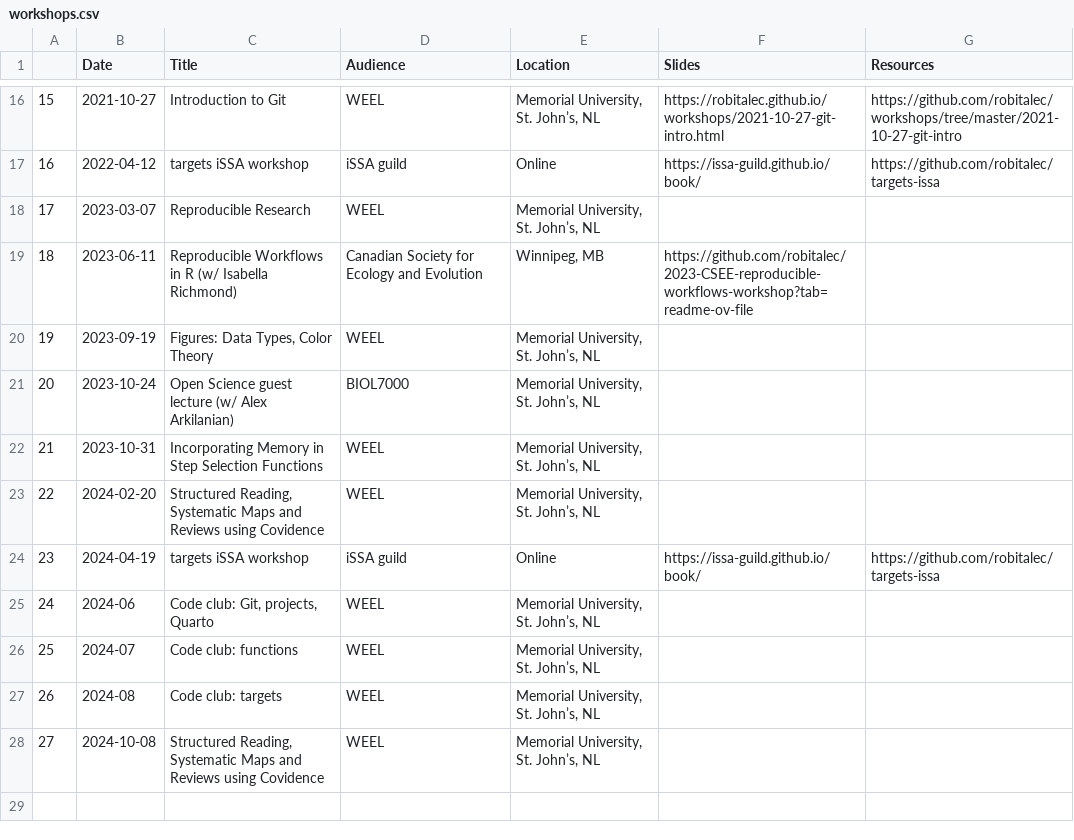
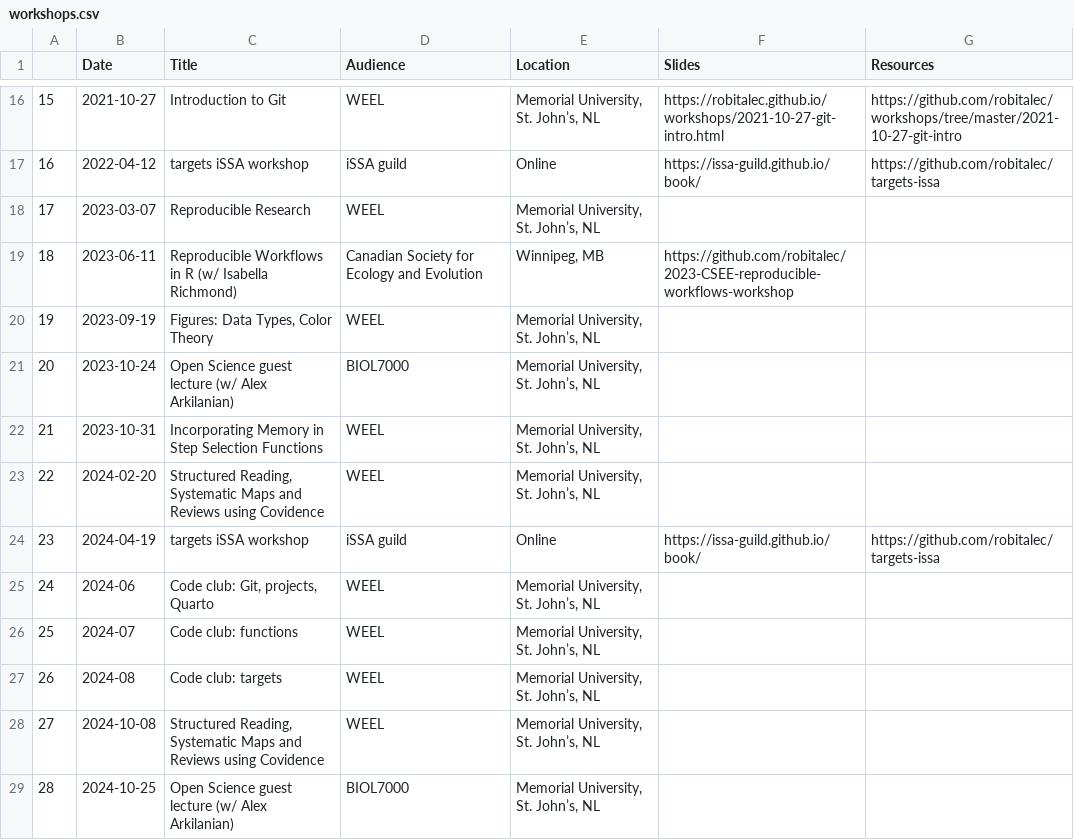
Before and after one commit to robitalec/workshops, a CSV file: workshops.csv, drawn as a sheet; only a part is shown, gaps mark what is left out.

Commit message:
add lecture

```diff
--- a/workshops.csv
+++ b/workshops.csv
@@ -18,3 +18,3 @@
 17,2023-03-07,Reproducible Research,WEEL,"Memorial University, St. John’s, NL",,
-18,2023-06-11,Reproducible Workflows in R (w/ Isabella Richmond),Canadian Society for Ecology and Evolution,"Winnipeg, MB",https://github.com/robitalec/2023-CSEE-reproducible-workflows-workshop?tab=readme-ov-file,
+18,2023-06-11,Reproducible Workflows in R (w/ Isabella Richmond),Canadian Society for Ecology and Evolution,"Winnipeg, MB",https://github.com/robitalec/2023-CSEE-reproducible-workflows-workshop,
 19,2023-09-19,"Figures: Data Types, Color Theory",WEEL,"Memorial University, St. John’s, NL",,
@@ -28 +28,2 @@
 27,2024-10-08,"Structured Reading, Systematic Maps and Reviews using Covidence",WEEL,"Memorial University, St. John’s, NL",,
+28,2024-10-25,Open Science guest lecture (w/ Alex Arkilanian),BIOL7000,"Memorial University, St. John’s, NL",,
```
